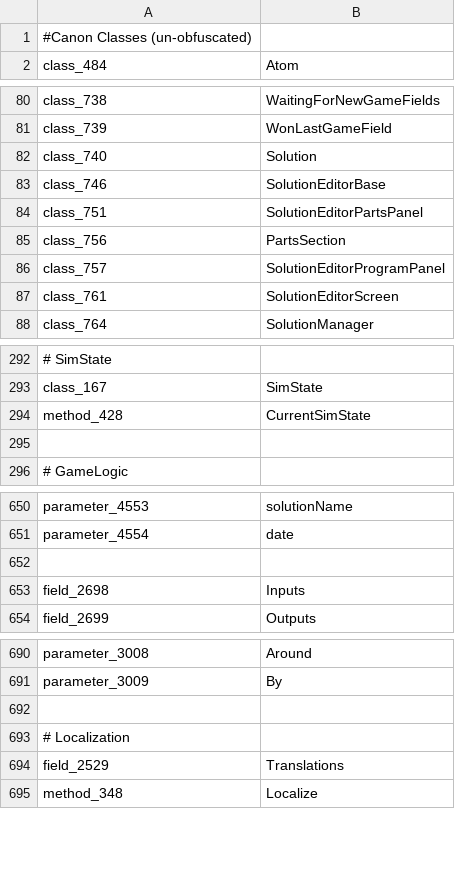
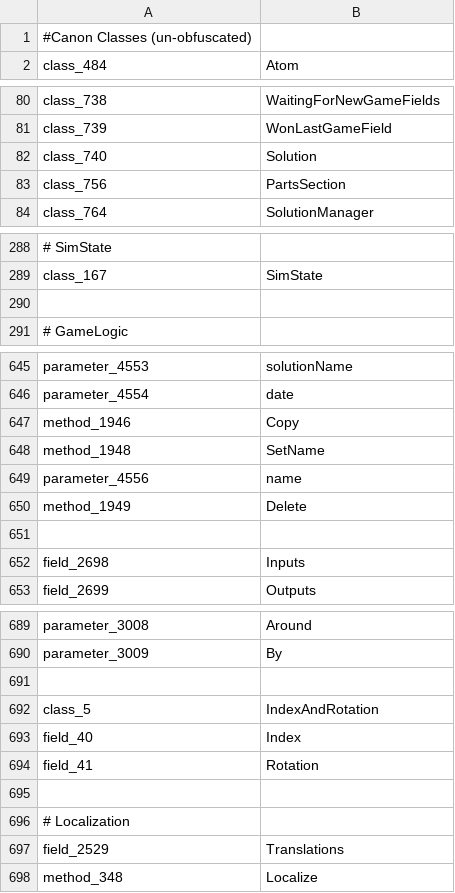
Before and after one commit to l-Luna/Opus-Modded, a CSV file: mappings.csv, drawn as a sheet; only a part is shown, gaps mark what is left out; the diff covers the shown part only; the diff names each change by its address in the sheet, - before the commit and + after, or states it on an @@ line.

```diff
--- a/mappings.csv
+++ b/mappings.csv
@@ row 83 moved to row 788: class_746 @@
@@ row 84 moved to row 814: class_751 @@
@@ row 86 moved to row 815: class_757 @@
@@ row 87 moved to row 793: class_761 @@
@@ row 294 moved to row 790: method_428 @@
+row 647: method_1946 | Copy
+row 648: method_1948 | SetName
+row 649: parameter_4556 | name
+row 650: method_1949 | Delete
+row 691: (empty)
+row 692: class_5 | IndexAndRotation
+row 693: field_40 | Index
+row 694: field_41 | Rotation
```
Also changed, not shown: 25 added rows elsewhere in this file.
